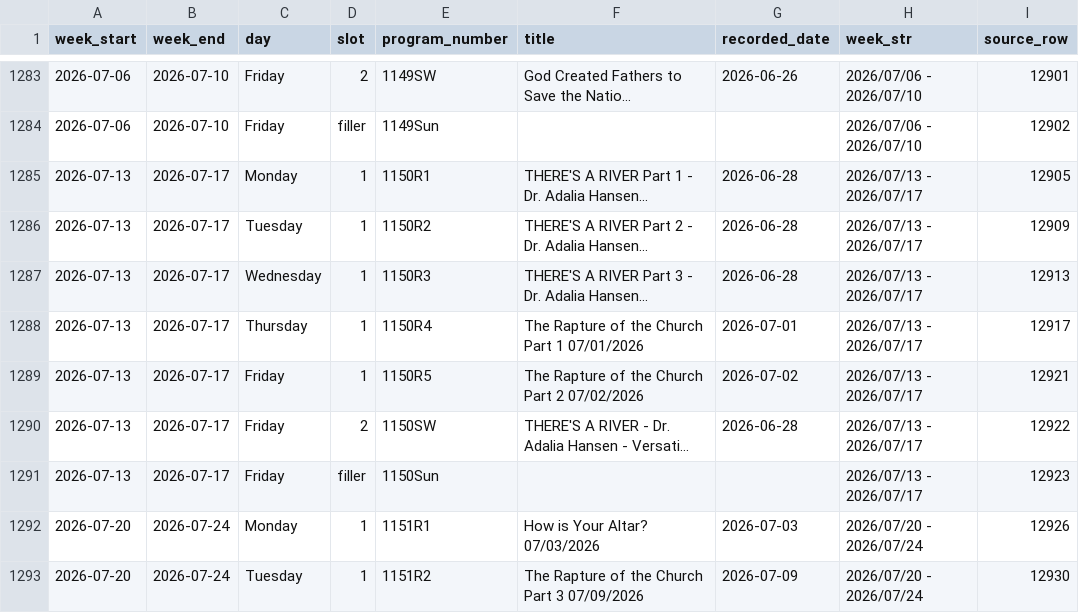
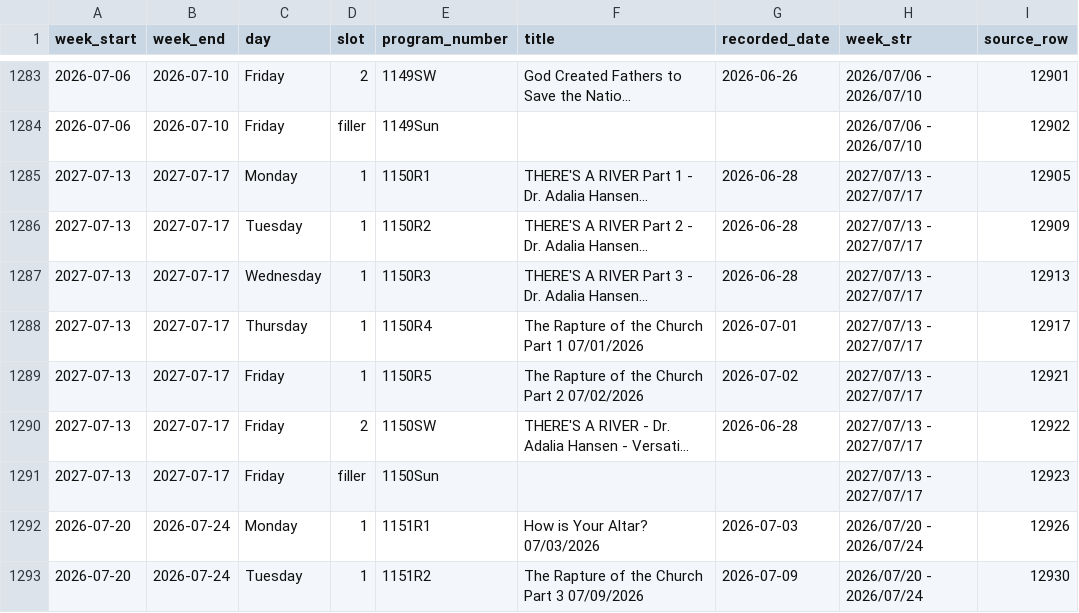
Before and after one commit to JHansenWMI/rumble-WMI-videos, a CSV file: Intra Support Files/radio_programs.csv, drawn as a sheet; only a part is shown, gaps mark what is left out; long unchanged cells end in …; the diff covers the shown part only; the diff names each change by its address in the sheet, - before the commit and + after, or states it on an @@ line.

```diff
--- a/Intra Support Files/radio_programs.csv
+++ b/Intra Support Files/radio_programs.csv
-A1285:A1291 (week_start): 2026-07-13
+A1285:A1291 (week_start): 2027-07-13
-B1285:B1291 (week_end): 2026-07-17
+B1285:B1291 (week_end): 2027-07-17
-H1285:H1291 (week_str): 2026/07/13 - 2026/07/17
+H1285:H1291 (week_str): 2027/07/13 - 2027/07/17
```
Also changed, not shown: 40 edited cells elsewhere in this file, 2 other files.
